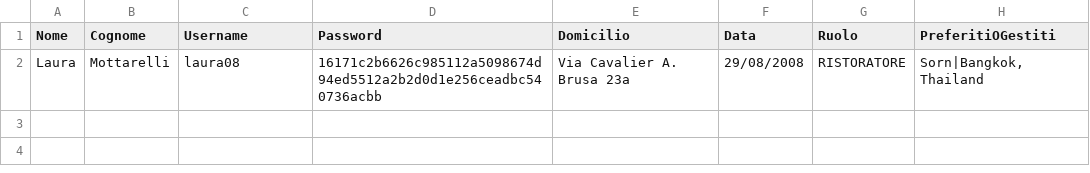
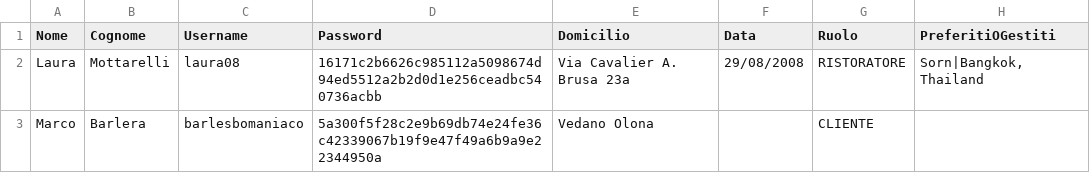
Before and after one commit to FlavioUni/TheKnife, a CSV file: data/Utenti.csv, drawn as a sheet; the diff names each change by its address in the sheet, - before the commit and + after, or states it on an @@ line.

```diff
--- a/data/Utenti.csv
+++ b/data/Utenti.csv
+row 3: Marco | Barlera | barlesbomaniaco | 5a300f5f28c2e9b69db74e24fe36c42339067b19f9e47f49a6b9a9e22344950a | Vedano Olona |  | CLIENTE
```
Also changed, not shown: data/Recensioni.csv, 2 other files.
